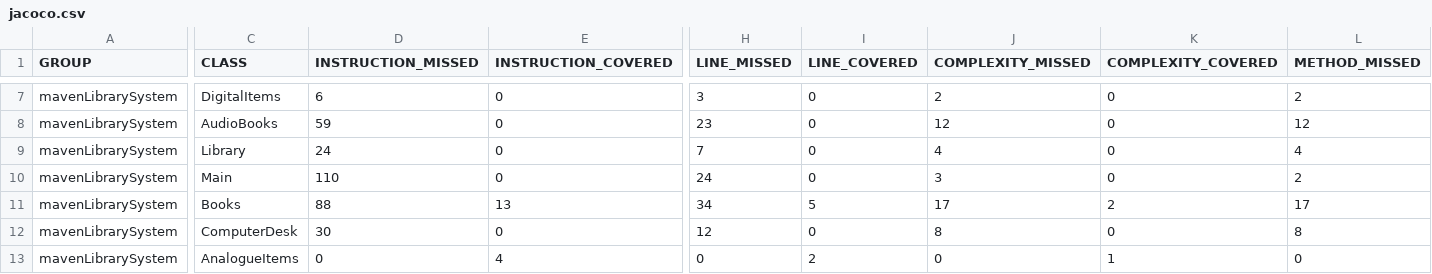
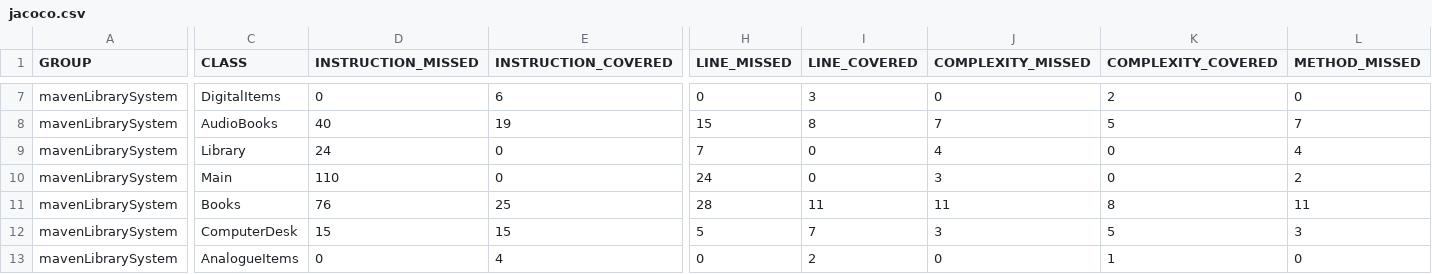
Before and after one commit to agashvaran/mavenLibrarySystem, a CSV file: target/site/jacoco/jacoco.csv, drawn as a sheet; only a part is shown, gaps mark what is left out; the diff covers the shown part only; the diff names each change by its address in the sheet, - before the commit and + after, or states it on an @@ line.

```diff
--- a/target/site/jacoco/jacoco.csv
+++ b/target/site/jacoco/jacoco.csv
-D7 (INSTRUCTION_MISSED): 6
+D7 (INSTRUCTION_MISSED): 0
-E7 (INSTRUCTION_COVERED): 0
+E7 (INSTRUCTION_COVERED): 6
-H7 (LINE_MISSED): 3
+H7 (LINE_MISSED): 0
-I7 (LINE_COVERED): 0
+I7 (LINE_COVERED): 3
-J7 (COMPLEXITY_MISSED): 2
+J7 (COMPLEXITY_MISSED): 0
-K7 (COMPLEXITY_COVERED): 0
+K7 (COMPLEXITY_COVERED): 2
-L7 (METHOD_MISSED): 2
+L7 (METHOD_MISSED): 0
-D8 (INSTRUCTION_MISSED): 59
+D8 (INSTRUCTION_MISSED): 40
-E8 (INSTRUCTION_COVERED): 0
+E8 (INSTRUCTION_COVERED): 19
-H8 (LINE_MISSED): 23
+H8 (LINE_MISSED): 15
-I8 (LINE_COVERED): 0
+I8 (LINE_COVERED): 8
-J8 (COMPLEXITY_MISSED): 12
+J8 (COMPLEXITY_MISSED): 7
-K8 (COMPLEXITY_COVERED): 0
+K8 (COMPLEXITY_COVERED): 5
-L8 (METHOD_MISSED): 12
+L8 (METHOD_MISSED): 7
-D11 (INSTRUCTION_MISSED): 88
+D11 (INSTRUCTION_MISSED): 76
-E11 (INSTRUCTION_COVERED): 13
+E11 (INSTRUCTION_COVERED): 25
-H11 (LINE_MISSED): 34
+H11 (LINE_MISSED): 28
-I11 (LINE_COVERED): 5
+I11 (LINE_COVERED): 11
-J11 (COMPLEXITY_MISSED): 17
+J11 (COMPLEXITY_MISSED): 11
-K11 (COMPLEXITY_COVERED): 2
+K11 (COMPLEXITY_COVERED): 8
-L11 (METHOD_MISSED): 17
+L11 (METHOD_MISSED): 11
-D12 (INSTRUCTION_MISSED): 30
+D12 (INSTRUCTION_MISSED): 15
-E12 (INSTRUCTION_COVERED): 0
+E12 (INSTRUCTION_COVERED): 15
-H12 (LINE_MISSED): 12
+H12 (LINE_MISSED): 5
-I12 (LINE_COVERED): 0
+I12 (LINE_COVERED): 7
-J12 (COMPLEXITY_MISSED): 8
+J12 (COMPLEXITY_MISSED): 3
-K12 (COMPLEXITY_COVERED): 0
+K12 (COMPLEXITY_COVERED): 5
-L12 (METHOD_MISSED): 8
+L12 (METHOD_MISSED): 3
```
Also changed, not shown: 36 edited cells elsewhere in this file, 49 other files.
